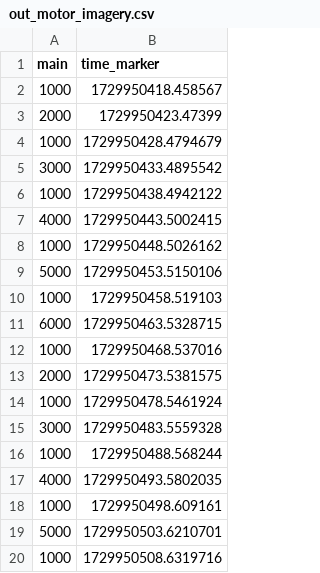
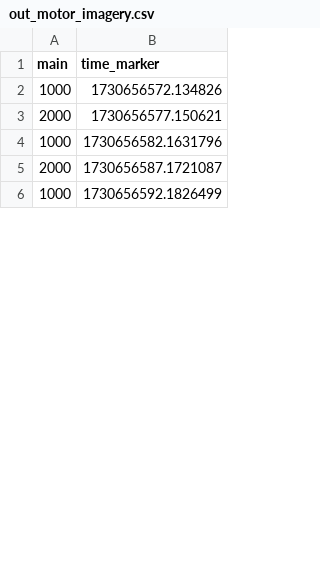
Before and after one commit to Mitalo/OpenBCI_Python_Frameworkork, a CSV file: cues/out_motor_imagery.csv, drawn as a sheet; only a part is shown; the diff covers the shown part only.

```diff
--- a/cues/out_motor_imagery.csv
+++ b/cues/out_motor_imagery.csv
@@ -1,20 +1,6 @@
 main,time_marker
-1000,1729950418.458567
-2000,1729950423.47399
-1000,1729950428.4794679
-3000,1729950433.4895542
-1000,1729950438.4942122
-4000,1729950443.5002415
-1000,1729950448.5026162
-5000,1729950453.5150106
-1000,1729950458.519103
-6000,1729950463.5328715
-1000,1729950468.537016
-2000,1729950473.5381575
-1000,1729950478.5461924
-3000,1729950483.5559328
-1000,1729950488.568244
-4000,1729950493.5802035
-1000,1729950498.609161
-5000,1729950503.6210701
-1000,1729950508.6319716
+1000,1730656572.134826
+2000,1730656577.150621
+1000,1730656582.1631796
+2000,1730656587.1721087
+1000,1730656592.1826499
```
Also changed, not shown: 26 added rows, 33 removed rows and 8 edited cells elsewhere in this file, cues/out_rename.csv, 44 other files.
